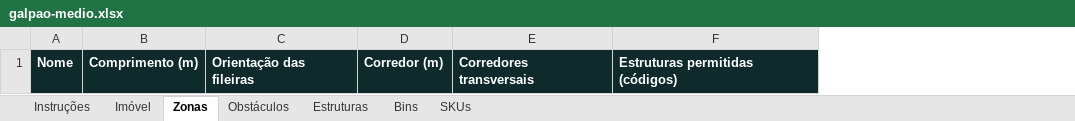
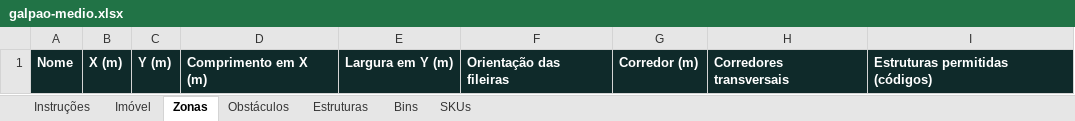
Before and after one commit to xflprflx/storage-optimization, an Excel workbook: samples/exemplos/galpao-medio.xlsx, sheet Zonas, drawn as a sheet; values as stored, in another font and other column widths than the file's, no borders; removed rows and columns are numbered as before the commit, all else as after; the diff names each change by its address in the sheet, - before the commit and + after, or states it on an @@ line.

```diff
--- a/samples/exemplos/galpao-medio.xlsx (sheet Zonas)
+++ b/samples/exemplos/galpao-medio.xlsx (sheet Zonas)
-column B, row 1: Comprimento (m)
+column B, row 1: X (m)
+column C, row 1: Y (m)
+column D, row 1: Comprimento em X (m)
+column E, row 1: Largura em Y (m)
```
Also changed, not shown: samples/exemplos/cd-paletes-picking.xlsx, samples/exemplos/imovel-estreito.xlsx, 10 other files.
